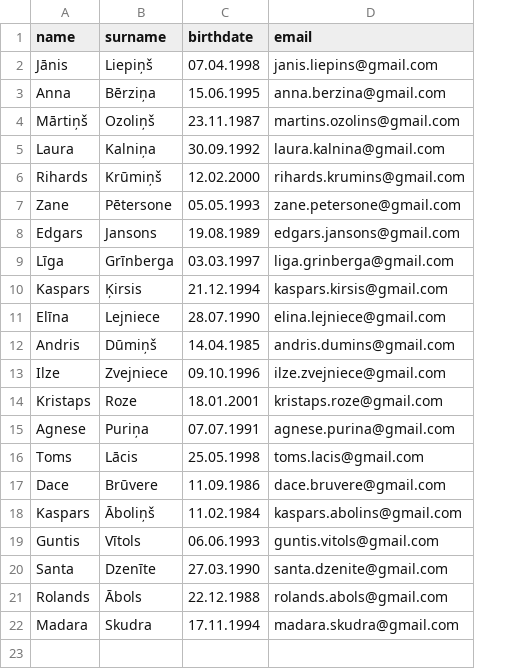
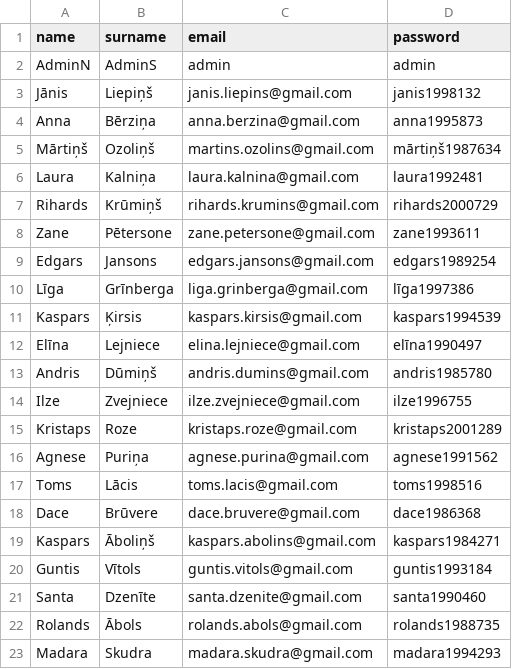
Before and after one commit to 23DP1LVidr/Eksamena_darbs_LV, a CSV file: data/patients.csv, drawn as a sheet; removed rows and columns are numbered as before the commit, all else as after; the diff names each change by its address in the sheet, - before the commit and + after, or states it on an @@ line.

```diff
--- a/data/patients.csv
+++ b/data/patients.csv
-column C (birthdate), rows 2-22: 07.04.1998 | 15.06.1995 | 23.11.1987 | 30.09.1992 | 12.02.2000 | 05.05.1993 | 19.08.1989 | 03.03.1997 | 21.12.1994 | 28.07.1990 | 14.04.1985 | 09.10.1996 | 18.01.2001 | 07.07.1991 | 25.05.1998 | 11.09.1986 | 11.02.1984 | 06.06.1993 | 27.03.1990 | 22.12.1988 | 17.11.1994
+column D (password), rows 3-23: janis1998132 | anna1995873 | mārtiņš1987634 | laura1992481 | rihards2000729 | zane1993611 | edgars1989254 | līga1997386 | kaspars1994539 | elīna1990497 | andris1985780 | ilze1996755 | kristaps2001289 | agnese1991562 | toms1998516 | dace1986368 | kaspars1984271 | guntis1993184 | santa1990460 | rolands1988735 | madara1994293
+row 2: AdminN | AdminS | admin | admin
```
Also changed, not shown: 4 other files.
